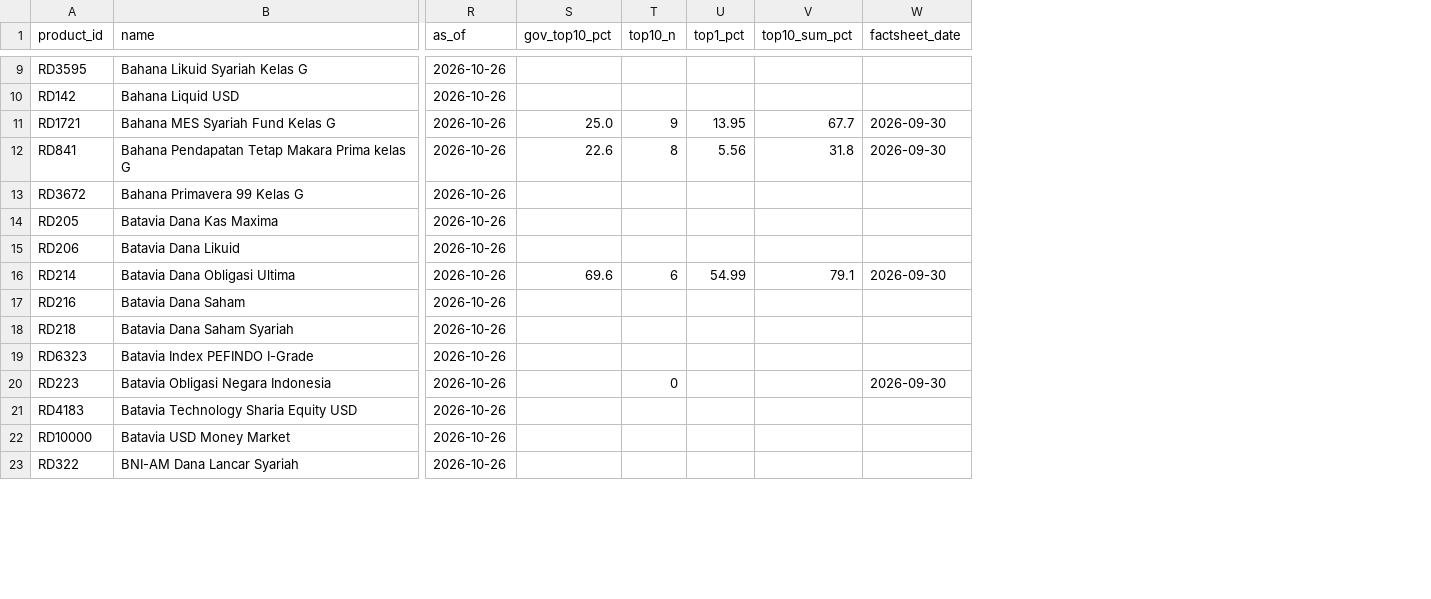
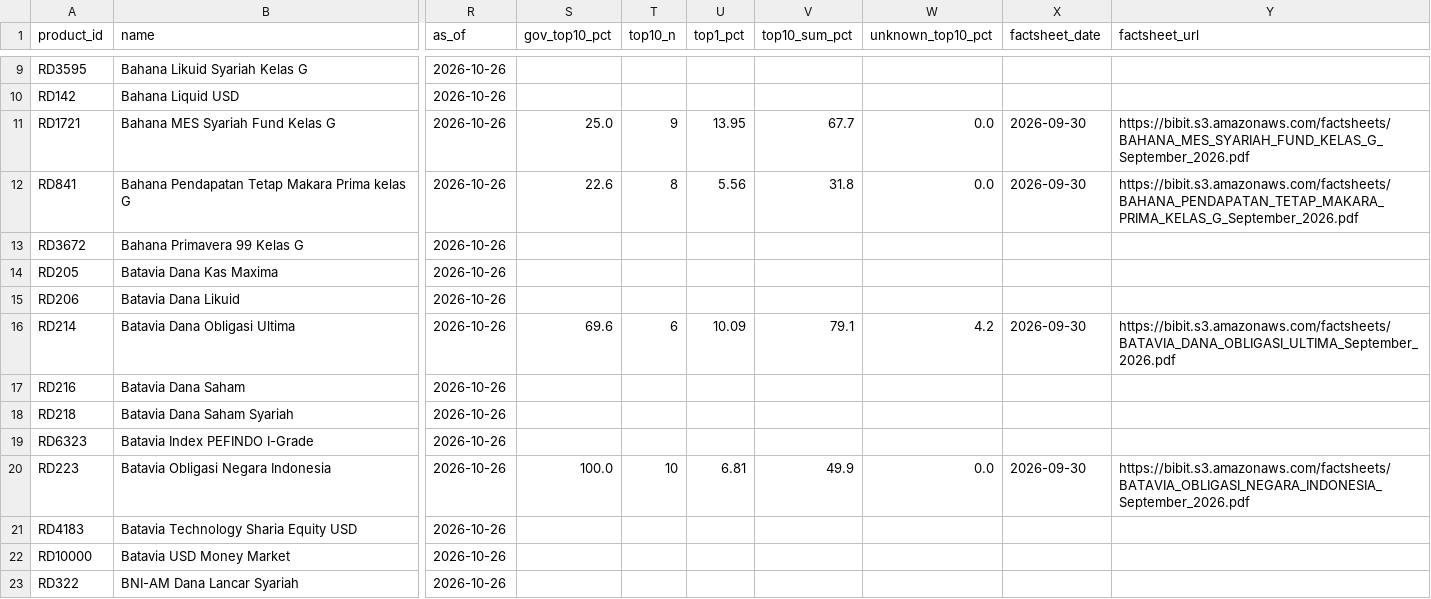
Before and after one commit to endanga/kompas-investasi, a CSV file: data/products.csv, drawn as a sheet; only a part is shown, gaps mark what is left out; the diff covers the shown part only; the diff names each change by its address in the sheet, - before the commit and + after, or states it on an @@ line.

```diff
--- a/data/products.csv
+++ b/data/products.csv
+column W (unknown_top10_pct), rows 11-20: 0.0 | 0.0 |  |  |  | 4.2 |  |  |  | 0.0
+column Y (factsheet_url), rows 11-20: https://bibit.s3.amazonaws.com/factsheets/BAHANA_MES_SYARIAH_FUND_KELAS_G_September_2026.pdf | https://bibit.s3.amazonaws.com/factsheets/BAHANA_PENDAPATAN_TETAP_MAKARA_PRIMA_KELAS_G_September_2026.pdf |  |  |  | https://bibit.s3.amazonaws.com/factsheets/BATAVIA_DANA_OBLIGASI_ULTIMA_September_2026.pdf |  |  |  | https://bibit.s3.amazonaws.com/factsheets/BATAVIA_OBLIGASI_NEGARA_INDONESIA_September_2026.pdf
-U16 (top1_pct): 54.99
+U16 (top1_pct): 10.09
-S20 (gov_top10_pct): (empty)
+S20 (gov_top10_pct): 100.0
-T20 (top10_n): 0
+T20 (top10_n): 10
-U20 (top1_pct): (empty)
+U20 (top1_pct): 6.81
-V20 (top10_sum_pct): (empty)
+V20 (top10_sum_pct): 49.9
```
Also changed, not shown: 39 edited cells elsewhere in this file, 7 other files.
